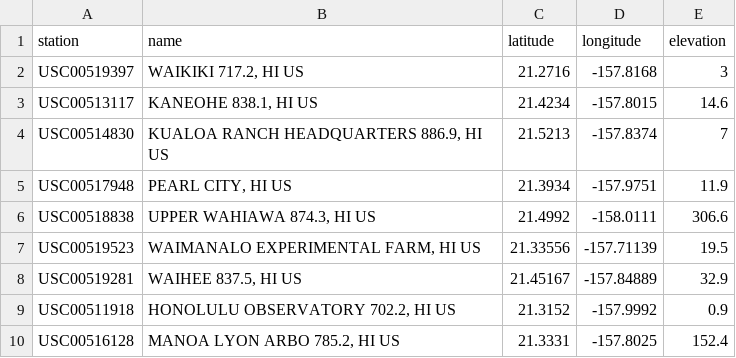
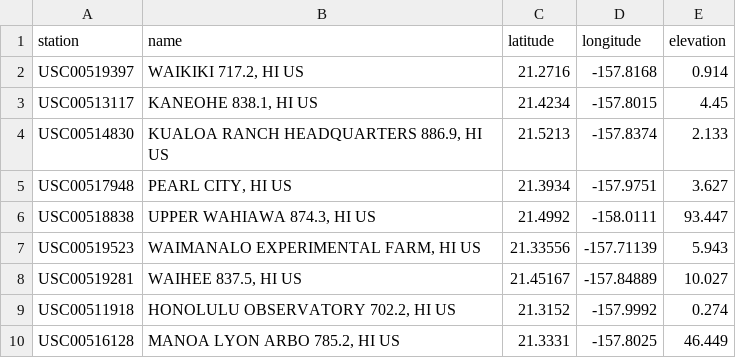
Before and after one commit to Ba1lina/sqlalchemy-challenge, a CSV file: Resources/hawaii_stations.csv, drawn as a sheet.

```diff
--- a/Resources/hawaii_stations.csv
+++ b/Resources/hawaii_stations.csv
@@ -1,10 +1,10 @@
 station,name,latitude,longitude,elevation
-USC00519397,"WAIKIKI 717.2, HI US",21.2716,-157.8168,3
-USC00513117,"KANEOHE 838.1, HI US",21.4234,-157.8015,14.6
-USC00514830,"KUALOA RANCH HEADQUARTERS 886.9, HI US",21.5213,-157.8374,7
-USC00517948,"PEARL CITY, HI US",21.3934,-157.9751,11.9
-USC00518838,"UPPER WAHIAWA 874.3, HI US",21.4992,-158.0111,306.6
-USC00519523,"WAIMANALO EXPERIMENTAL FARM, HI US",21.33556,-157.71139,19.5
-USC00519281,"WAIHEE 837.5, HI US",21.45167,-157.84889,32.9
-USC00511918,"HONOLULU OBSERVATORY 702.2, HI US",21.3152,-157.9992,0.9
-USC00516128,"MANOA LYON ARBO 785.2, HI US",21.3331,-157.8025,152.4
+USC00519397,"WAIKIKI 717.2, HI US",21.2716,-157.8168,0.914
+USC00513117,"KANEOHE 838.1, HI US",21.4234,-157.8015,4.45
+USC00514830,"KUALOA RANCH HEADQUARTERS 886.9, HI US",21.5213,-157.8374,2.133
+USC00517948,"PEARL CITY, HI US",21.3934,-157.9751,3.627
+USC00518838,"UPPER WAHIAWA 874.3, HI US",21.4992,-158.0111,93.447
+USC00519523,"WAIMANALO EXPERIMENTAL FARM, HI US",21.33556,-157.71139,5.943
+USC00519281,"WAIHEE 837.5, HI US",21.45167,-157.84889,10.027
+USC00511918,"HONOLULU OBSERVATORY 702.2, HI US",21.3152,-157.9992,0.274
+USC00516128,"MANOA LYON ARBO 785.2, HI US",21.3331,-157.8025,46.449
```
Also changed, not shown: 2 other files.
